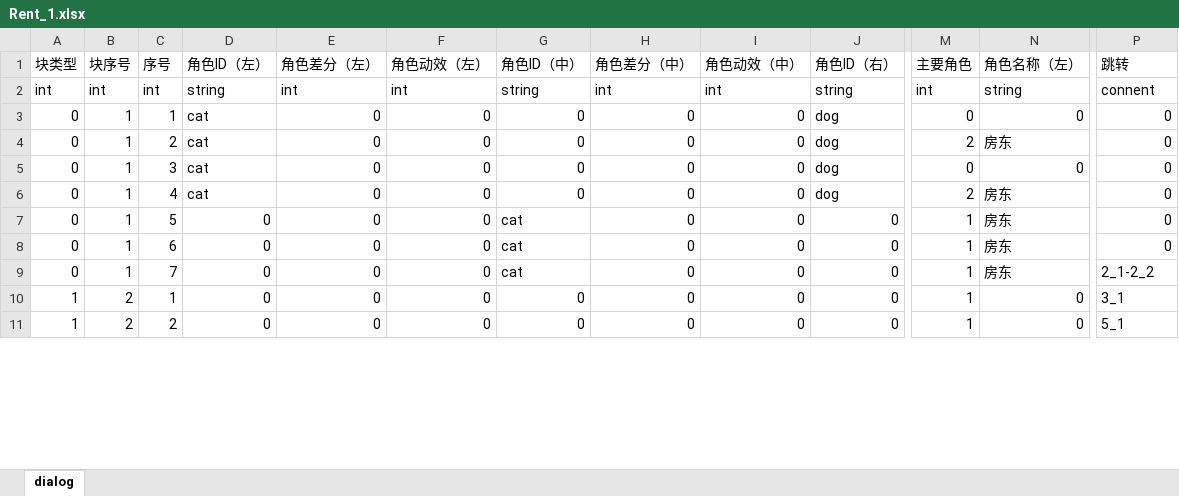
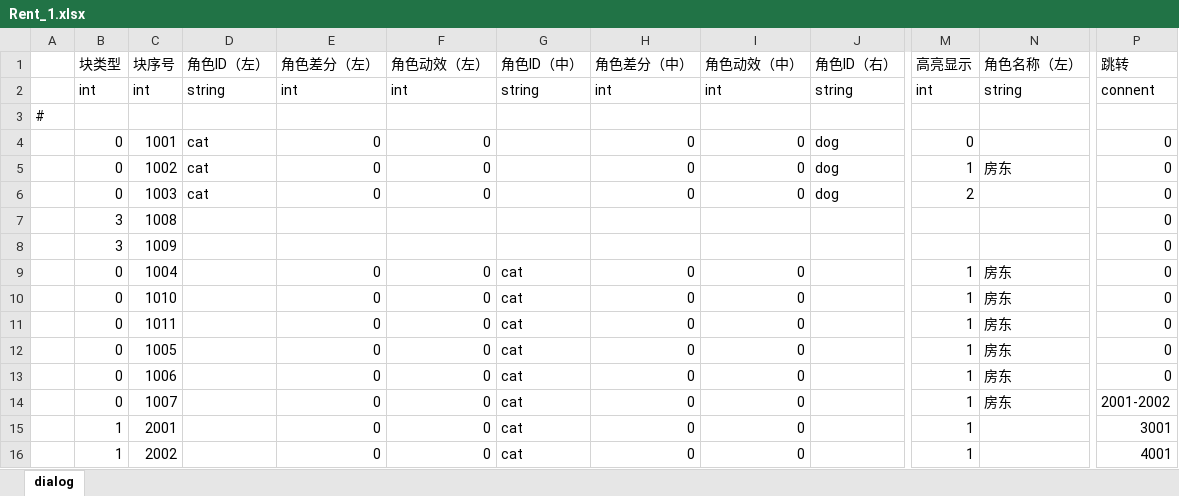
Before and after one commit to MoZeQing/New2023CGJ, an Excel workbook: Assets/GameMain/Dialog/Resources/Excel/Rent_1.xlsx, sheet dialog, drawn as a sheet; only a part is shown, gaps mark what is left out; values as stored, in another font and other column widths than the file's, no borders; removed rows and columns are numbered as before the commit, all else as after; rows hold the shown columns only; the diff covers the shown part only; the diff names each change by its address in the sheet, - before the commit and + after, or states it on an @@ line.

Commit message:
excel的也改好了，填表格式参考csv的

```diff
--- a/Assets/GameMain/Dialog/Resources/Excel/Rent_1.xlsx (sheet dialog)
+++ b/Assets/GameMain/Dialog/Resources/Excel/Rent_1.xlsx (sheet dialog)
+column A, empty
-column C (序号), rows 2-11: int | 1 | 2 | 3 | 4 | 5 | 6 | 7 | 1 | 2
-M1: 主要角色
+M1: 高亮显示
+row 3: #
-C4 (块序号): 1
+C4 (块序号): 1001
-G4:G6 (角色ID（中）): 0
+G4:G6 (角色ID（中）): (empty)
-N4 (角色名称（左）): 0
+N4 (角色名称（左）): (empty)
-C5 (块序号): 1
+C5 (块序号): 1002
-M5 (高亮显示): 2
+M5 (高亮显示): 1
-C6 (块序号): 1
+C6 (块序号): 1003
-M6 (高亮显示): 0
+M6 (高亮显示): 2
-N6 (角色名称（左）): 0
+N6 (角色名称（左）): (empty)
+row 7:  | 3 | 1008 |  |  |  |  |  |  |  |  |  | 0
+row 8:  | 3 | 1009 |  |  |  |  |  |  |  |  |  | 0
-C9 (块序号): 1
+C9 (块序号): 1004
-D9 (角色ID（左）): cat
+D9 (角色ID（左）): (empty)
-G9 (角色ID（中）): 0
+G9 (角色ID（中）): cat
-J9 (角色ID（右）): dog
+J9 (角色ID（右）): (empty)
-M9 (高亮显示): 2
+M9 (高亮显示): 1
+row 10:  | 0 | 1010 |  | 0 | 0 | cat | 0 | 0 |  | 1 | 房东 | 0
+row 11:  | 0 | 1011 |  | 0 | 0 | cat | 0 | 0 |  | 1 | 房东 | 0
-C12 (块序号): 1
+C12 (块序号): 1005
-D12:D16 (角色ID（左）): 0
+D12:D16 (角色ID（左）): (empty)
-J12:J16 (角色ID（右）): 0
+J12:J16 (角色ID（右）): (empty)
-C13 (块序号): 1
+C13 (块序号): 1006
-C14 (块序号): 1
+C14 (块序号): 1007
-P14 (跳转): 2_1-2_2
+P14 (跳转): 2001-2002
-C15 (块序号): 2
+C15 (块序号): 2001
-G15:G16 (角色ID（中）): 0
+G15:G16 (角色ID（中）): cat
-N15:N16 (角色名称（左）): 0
+N15:N16 (角色名称（左）): (empty)
-P15 (跳转): 3_1
+P15 (跳转): 3001
-C16 (块序号): 2
+C16 (块序号): 2002
-P16 (跳转): 5_1
+P16 (跳转): 4001
```
Also changed, not shown: 1 added row, 3 removed rows and 25 edited cells elsewhere in this sheet, 2 other files.
